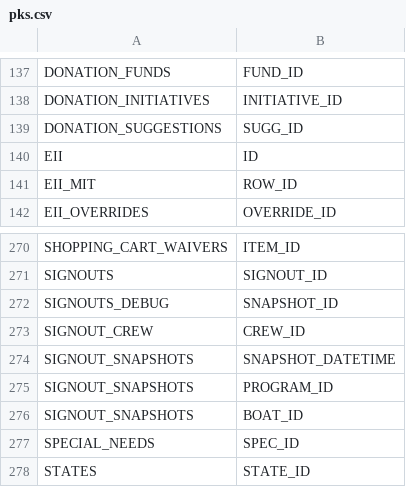
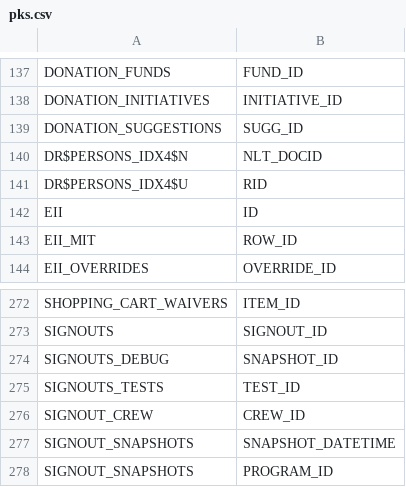
Before and after one commit to community-boating/cbidb-schema, a CSV file: data/pks.csv, drawn as a sheet; only a part is shown, gaps mark what is left out; the shorter side is filled out with more unchanged rows; the diff names each change by its address in the sheet, - before the commit and + after, or states it on an @@ line.

```diff
--- a/data/pks.csv
+++ b/data/pks.csv
+row 140: DR$PERSONS_IDX4$N | NLT_DOCID
+row 141: DR$PERSONS_IDX4$U | RID
+row 275: SIGNOUTS_TESTS | TEST_ID
```
Also changed, not shown: data/table-name-overrides.csv, 12 other files.
